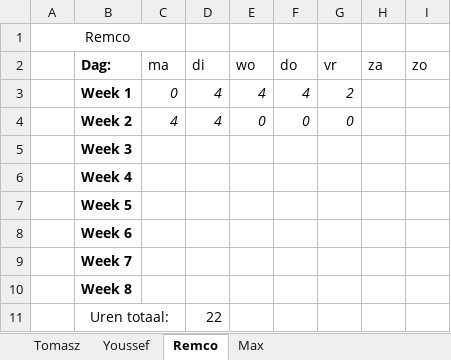
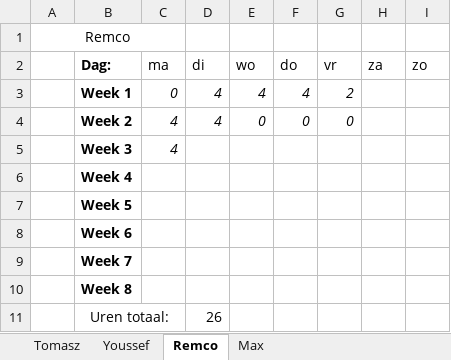
Before and after one commit to FIFA-by-TYMR/Project_Documentation, an Excel workbook: Documenten/Urenlijst.xlsx, sheet Remco, drawn as a sheet; values as stored, in another font and other column widths than the file's, no borders; the diff names each change by its address in the sheet, - before the commit and + after, or states it on an @@ line.

```diff
--- a/Documenten/Urenlijst.xlsx (sheet Remco)
+++ b/Documenten/Urenlijst.xlsx (sheet Remco)
-C5 (ma): (empty)
+C5 (ma): 4
-D11 (di): 22
+D11 (di): 26
```
Also changed, not shown: sheet Youssef, sheet Max, sheet Tomasz.
